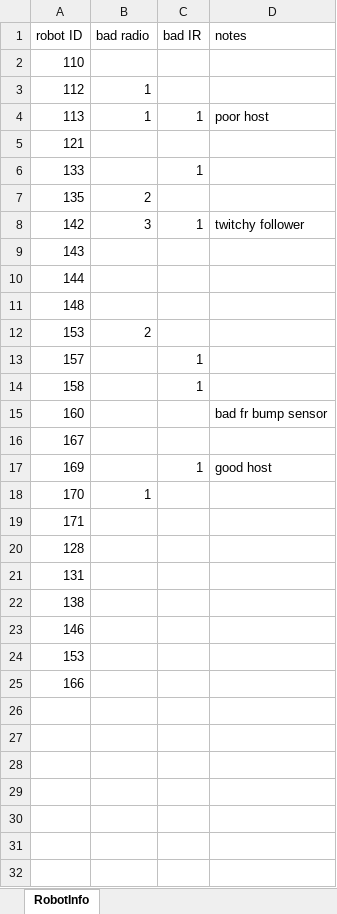
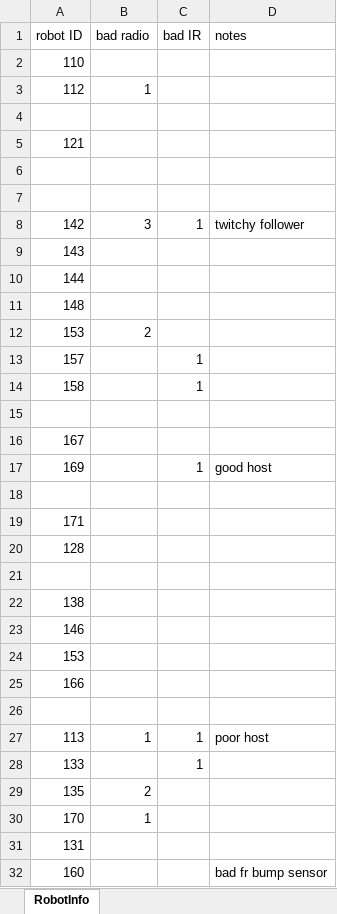
Before and after one commit to mrsl/rone, an Excel workbook: software/projects/MSIExhibit/doc/RobotInfo.xlsx, sheet RobotInfo, drawn as a sheet; values as stored, in another font and other column widths than the file's, no cell formats; the diff names each change by its address in the sheet, - before the commit and + after, or states it on an @@ line.

```diff
--- a/software/projects/MSIExhibit/doc/RobotInfo.xlsx (sheet RobotInfo)
+++ b/software/projects/MSIExhibit/doc/RobotInfo.xlsx (sheet RobotInfo)
-row 4: 113 | 1 | 1 | poor host
+row 4: (empty)
-row 6: 133 |  | 1
+row 6: (empty)
-row 7: 135 | 2
+row 7: (empty)
-row 15: 160 |  |  | bad fr bump sensor
+row 15: (empty)
-row 18: 170 | 1
+row 18: (empty)
-A21 (robot ID): 131
+A21 (robot ID): (empty)
+row 26: (empty)
+row 27: 113 | 1 | 1 | poor host
+row 28: 133 |  | 1
+row 29: 135 | 2
+row 30: 170 | 1
+row 31: 131
+row 32: 160 |  |  | bad fr bump sensor
```
Also changed, not shown: cell formats, 1 other file.
